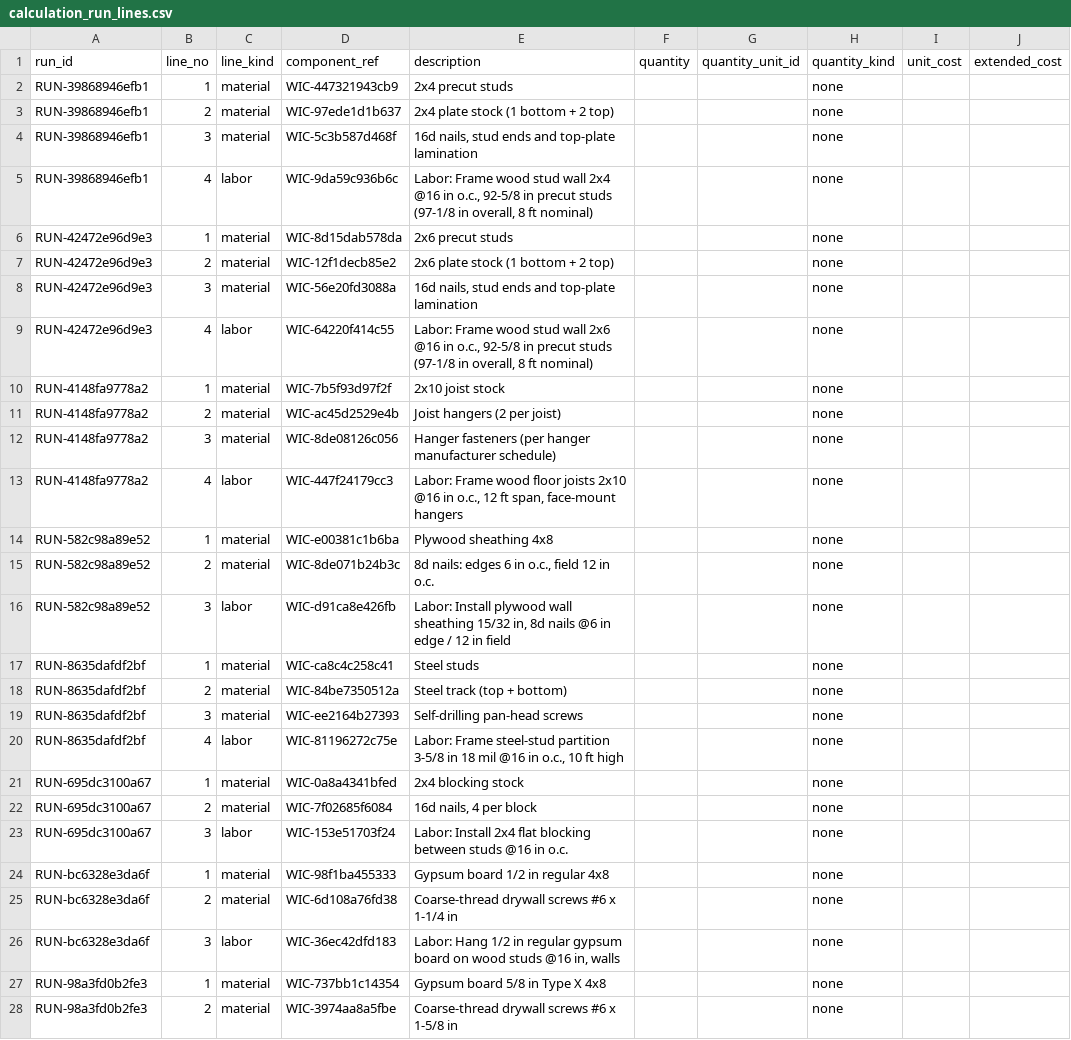
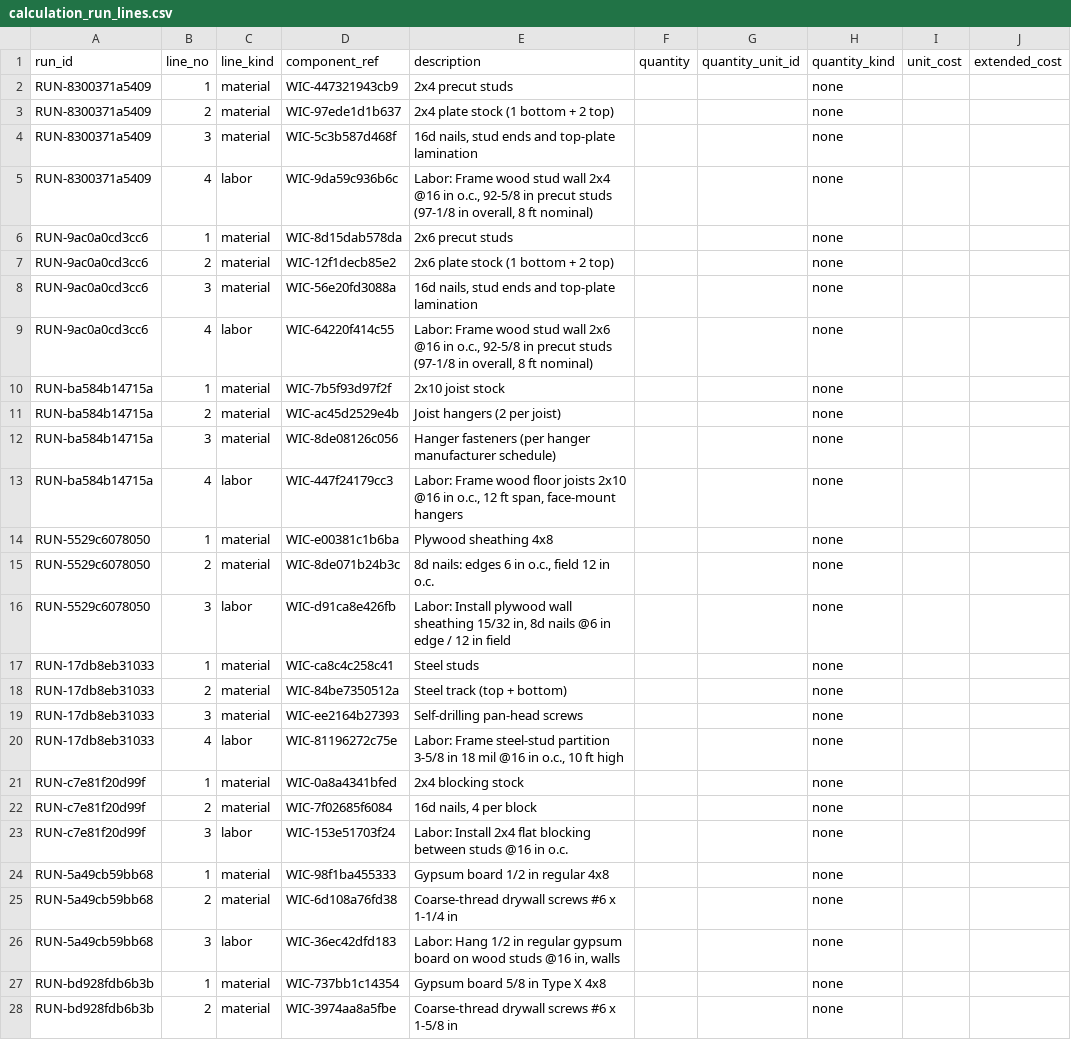
Before and after one commit to noctevusapp-a11y/owl-tower-os-app, a CSV file: cost-db/data/csv/calculation_run_lines.csv, drawn as a sheet; only a part is shown; the diff covers the shown part only; the diff names each change by its address in the sheet, - before the commit and + after, or states it on an @@ line.

```diff
--- a/cost-db/data/csv/calculation_run_lines.csv
+++ b/cost-db/data/csv/calculation_run_lines.csv
-A2:A5 (run_id): RUN-39868946efb1
+A2:A5 (run_id): RUN-8300371a5409
-A6:A9 (run_id): RUN-42472e96d9e3
+A6:A9 (run_id): RUN-9ac0a0cd3cc6
-A10:A13 (run_id): RUN-4148fa9778a2
+A10:A13 (run_id): RUN-ba584b14715a
-A14:A16 (run_id): RUN-582c98a89e52
+A14:A16 (run_id): RUN-5529c6078050
-A17:A20 (run_id): RUN-8635dafdf2bf
+A17:A20 (run_id): RUN-17db8eb31033
-A21:A23 (run_id): RUN-695dc3100a67
+A21:A23 (run_id): RUN-c7e81f20d99f
-A24:A26 (run_id): RUN-bc6328e3da6f
+A24:A26 (run_id): RUN-5a49cb59bb68
-A27:A28 (run_id): RUN-98a3fd0b2fe3
+A27:A28 (run_id): RUN-bd928fdb6b3b
```
Also changed, not shown: 165 edited cells elsewhere in this file, cost-db/data/csv/assemblies.csv, cost-db/data/csv/calculation_runs.csv, 25 other files.
